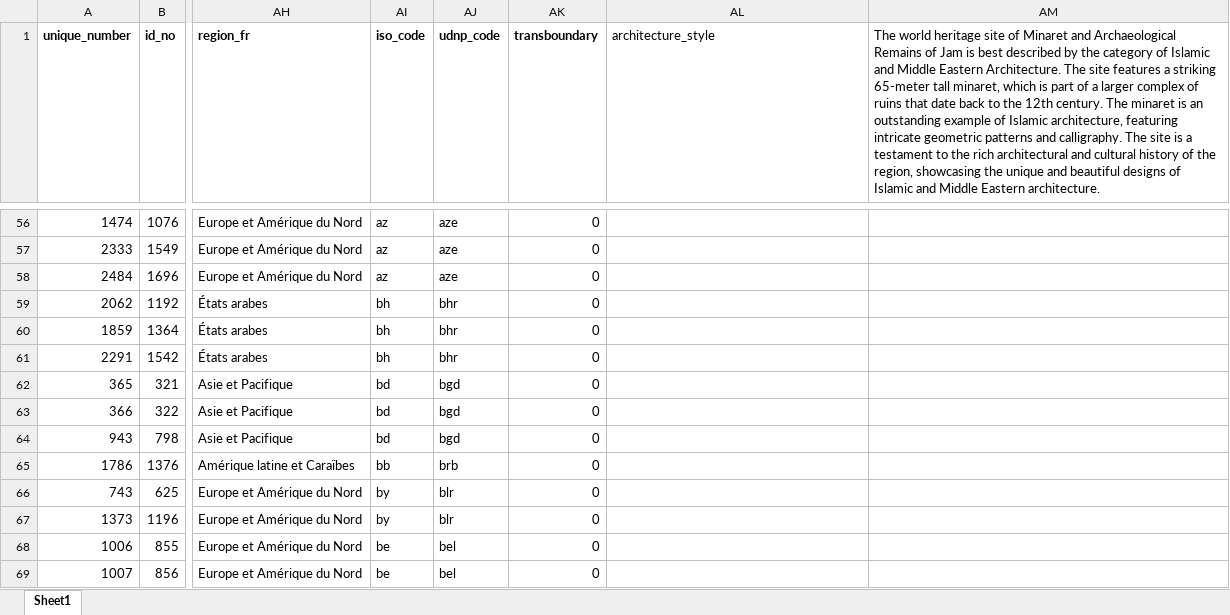
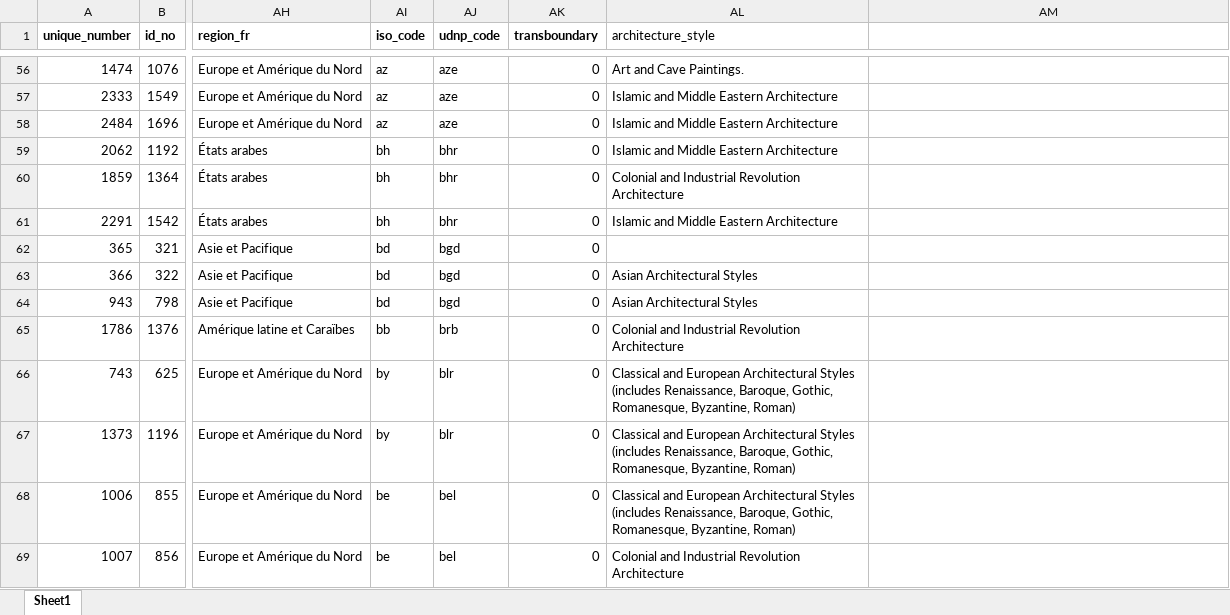
Before and after one commit to sigurn2/WorldHeritage_GO, an Excel workbook: data.xlsx, sheet Sheet1, drawn as a sheet; only a part is shown, gaps mark what is left out; values as stored, in another font and other column widths than the file's, no borders; the diff covers the shown part only; the diff names each change by its address in the sheet, - before the commit and + after, or states it on an @@ line.

```diff
--- a/data.xlsx (sheet Sheet1)
+++ b/data.xlsx (sheet Sheet1)
-AM1: The world heritage site of Minaret and Archaeological Remains of Jam is best described by the category of Islamic and Middle Eastern Architecture. The site features a striking 65-meter tall minaret, which is part of a larger complex of ruins that date back to the 12th century. The minaret is an outstanding example of Islamic architecture, featuring intricate geometric patterns and calligraphy. The site is a testament to the rich architectural and cultural history of the region, showcasing the unique and beautiful designs of Islamic and Middle Eastern architecture.
+AM1: (empty)
-AL56 (architecture_style): (empty)
+AL56 (architecture_style): Art and Cave Paintings.
-AL57:AL59 (architecture_style): (empty)
+AL57:AL59 (architecture_style): Islamic and Middle Eastern Architecture
-AL60 (architecture_style): (empty)
+AL60 (architecture_style): Colonial and Industrial Revolution Architecture
-AL61 (architecture_style): (empty)
+AL61 (architecture_style): Islamic and Middle Eastern Architecture
-AL63:AL64 (architecture_style): (empty)
+AL63:AL64 (architecture_style): Asian Architectural Styles
-AL65 (architecture_style): (empty)
+AL65 (architecture_style): Colonial and Industrial Revolution Architecture
-AL66:AL68 (architecture_style): (empty)
+AL66:AL68 (architecture_style): Classical and European Architectural Styles (includes Renaissance, Baroque, Gothic, Romanesque, Byzantine, Roman)
-AL69 (architecture_style): (empty)
+AL69 (architecture_style): Colonial and Industrial Revolution Architecture
```
Also changed, not shown: 1154 edited cells elsewhere in this sheet, 3 other files.
